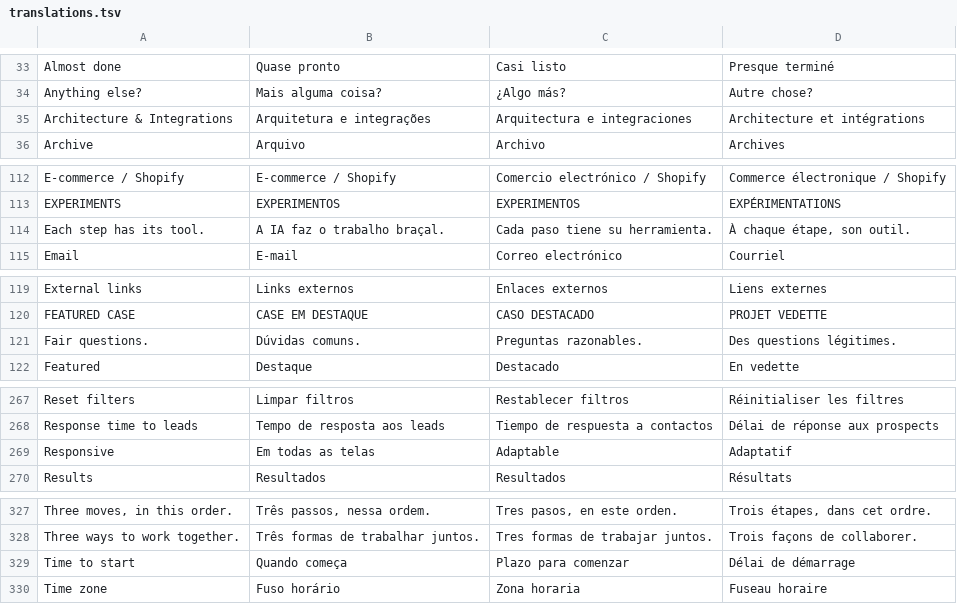
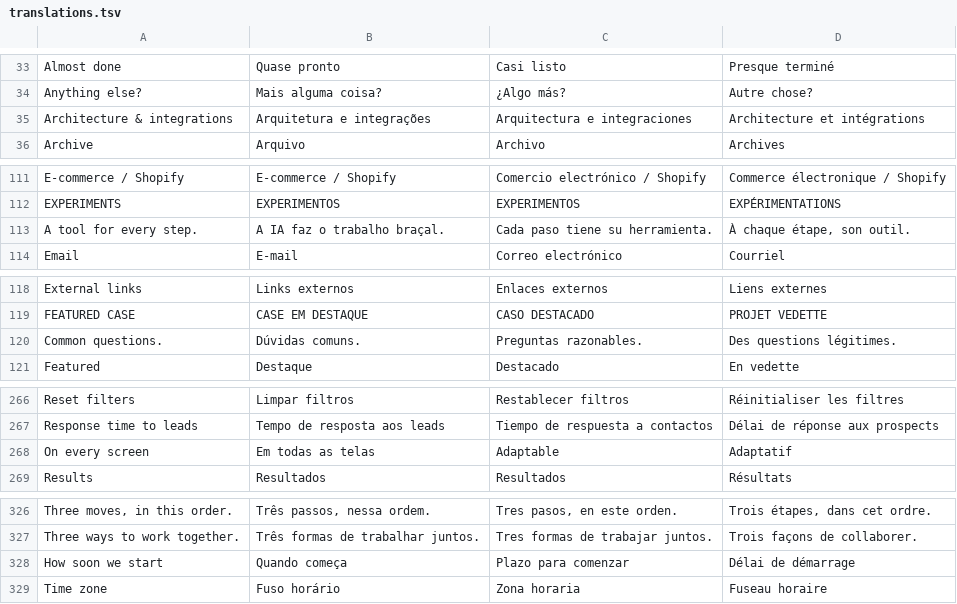
Before and after one commit to pedronogueiranunes/pedronogueiranunes.github.io, a TSV file: src/i18n/translations.tsv, drawn as a sheet; only a part is shown, gaps mark what is left out; the diff covers the shown part only.

```diff
--- a/src/i18n/translations.tsv
+++ b/src/i18n/translations.tsv
@@ -34,3 +34,3 @@ Almost done	Quase pronto	Casi listo	Presque terminé
 Anything else?	Mais alguma coisa?	¿Algo más?	Autre chose?
-Architecture & Integrations	Arquitetura e integrações	Arquitectura e integraciones	Architecture et intégrations
+Architecture & integrations	Arquitetura e integrações	Arquitectura e integraciones	Architecture et intégrations
 Archive	Arquivo	Archivo	Archives
@@ -113,3 +112,3 @@ E-commerce / Shopify	E-commerce / Shopify	Comercio electrónico / Shopify	Commer
 EXPERIMENTS	EXPERIMENTOS	EXPERIMENTOS	EXPÉRIMENTATIONS
-Each step has its tool.	A IA faz o trabalho braçal.	Cada paso tiene su herramienta.	À chaque étape, son outil.
+A tool for every step.	A IA faz o trabalho braçal.	Cada paso tiene su herramienta.	À chaque étape, son outil.
 Email	E-mail	Correo electrónico	Courriel
@@ -120,3 +119,3 @@ External links	Links externos	Enlaces externos	Liens externes
 FEATURED CASE	CASE EM DESTAQUE	CASO DESTACADO	PROJET VEDETTE
-Fair questions.	Dúvidas comuns.	Preguntas razonables.	Des questions légitimes.
+Common questions.	Dúvidas comuns.	Preguntas razonables.	Des questions légitimes.
 Featured	Destaque	Destacado	En vedette
@@ -268,3 +267,3 @@ Reset filters	Limpar filtros	Restablecer filtros	Réinitialiser les filtres
 Response time to leads	Tempo de resposta aos leads	Tiempo de respuesta a contactos	Délai de réponse aux prospects
-Responsive	Em todas as telas	Adaptable	Adaptatif
+On every screen	Em todas as telas	Adaptable	Adaptatif
 Results	Resultados	Resultados	Résultats
@@ -328,3 +327,3 @@ Three moves, in this order.	Três passos, nessa ordem.	Tres pasos, en este orden
 Three ways to work together.	Três formas de trabalhar juntos.	Tres formas de trabajar juntos.	Trois façons de collaborer.
-Time to start	Quando começa	Plazo para comenzar	Délai de démarrage
+How soon we start	Quando começa	Plazo para comenzar	Délai de démarrage
 Time zone	Fuso horário	Zona horaria	Fuseau horaire
```
Also changed, not shown: 1 removed row and 18 edited cells elsewhere in this file, 17 other files.
